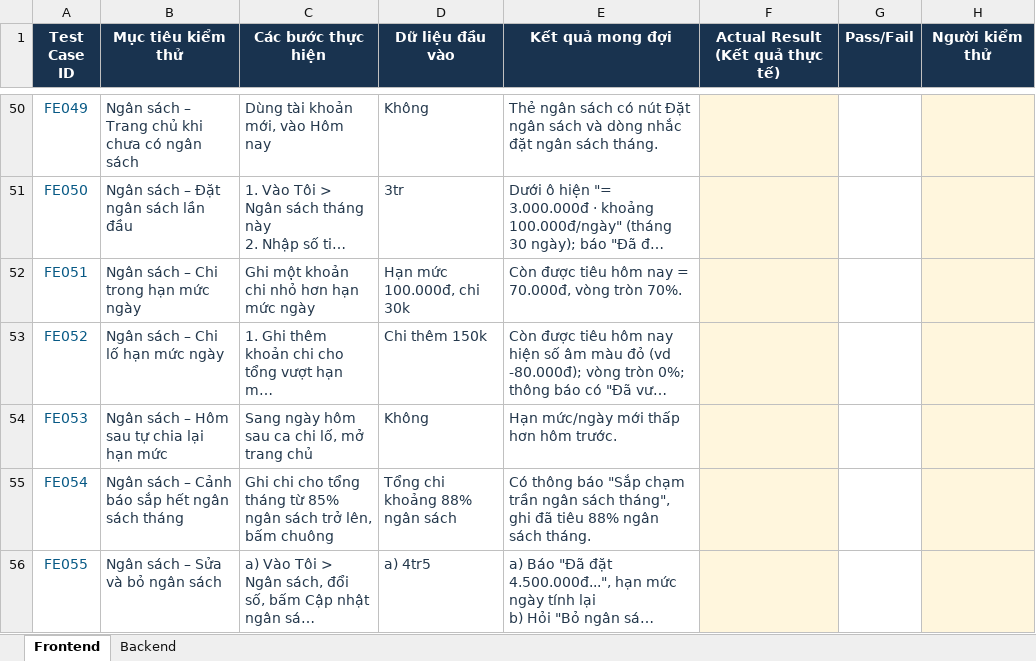
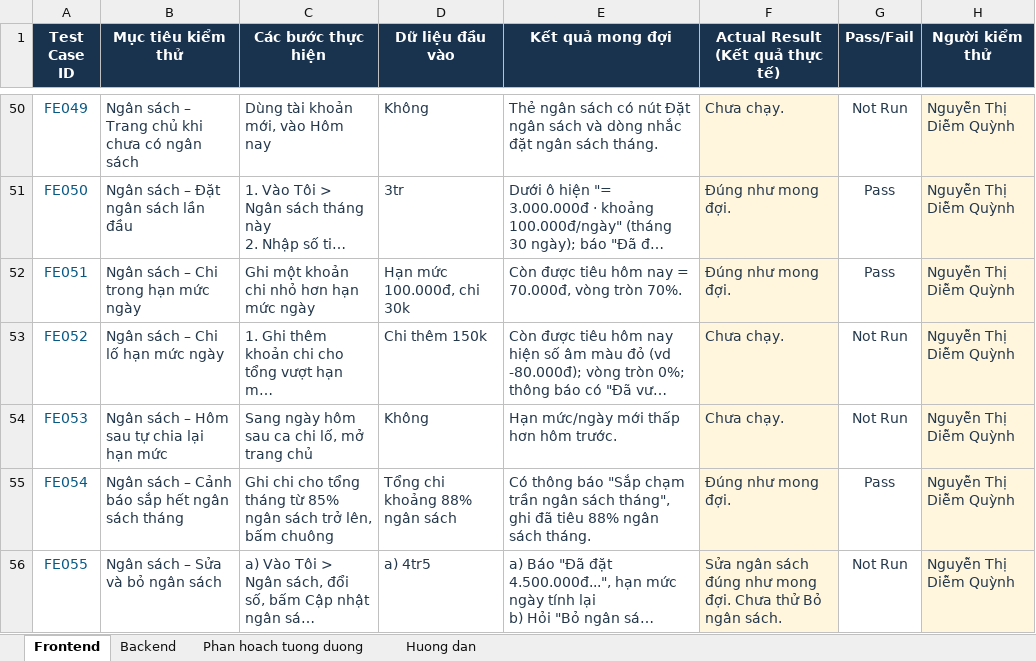
Before and after one commit to VieJunZ/Quan_Ly_Chi_Tieu, an Excel workbook: docs/TEST_CASE_FINAL.xlsx, sheet Frontend, drawn as a sheet; only a part is shown, gaps mark what is left out; long unchanged cells end in …; values as stored, in another font and other column widths than the file's, no borders; conditional formats not drawn; the diff covers the shown part only; the diff names each change by its address in the sheet, - before the commit and + after, or states it on an @@ line.

Commit message:
docs: dien ket qua kiem thu, them sheet phan hoach va huong dan

```diff
--- a/docs/TEST_CASE_FINAL.xlsx (sheet Frontend)
+++ b/docs/TEST_CASE_FINAL.xlsx (sheet Frontend)
+sheet tab: Phan hoach tuong duong
+sheet tab: Huong dan
-F50 (Actual Result (Kết quả thực tế)): (empty)
+F50 (Actual Result (Kết quả thực tế)): Chưa chạy.
-G50 (Pass/Fail): (empty)
+G50 (Pass/Fail): Not Run
-H50:H56 (Người kiểm thử): (empty)
+H50:H56 (Người kiểm thử): Nguyễn Thị Diễm Quỳnh
-F51:F52 (Actual Result (Kết quả thực tế)): (empty)
+F51:F52 (Actual Result (Kết quả thực tế)): Đúng như mong đợi.
-G51:G52 (Pass/Fail): (empty)
+G51:G52 (Pass/Fail): Pass
-F53:F54 (Actual Result (Kết quả thực tế)): (empty)
+F53:F54 (Actual Result (Kết quả thực tế)): Chưa chạy.
-G53:G54 (Pass/Fail): (empty)
+G53:G54 (Pass/Fail): Not Run
-F55 (Actual Result (Kết quả thực tế)): (empty)
+F55 (Actual Result (Kết quả thực tế)): Đúng như mong đợi.
-G55 (Pass/Fail): (empty)
+G55 (Pass/Fail): Pass
-F56 (Actual Result (Kết quả thực tế)): (empty)
+F56 (Actual Result (Kết quả thực tế)): Sửa ngân sách đúng như mong đợi. Chưa thử Bỏ ngân sách.
-G56 (Pass/Fail): (empty)
+G56 (Pass/Fail): Not Run
```
Also changed, not shown: 225 edited cells elsewhere in this sheet, sheet Backend.
